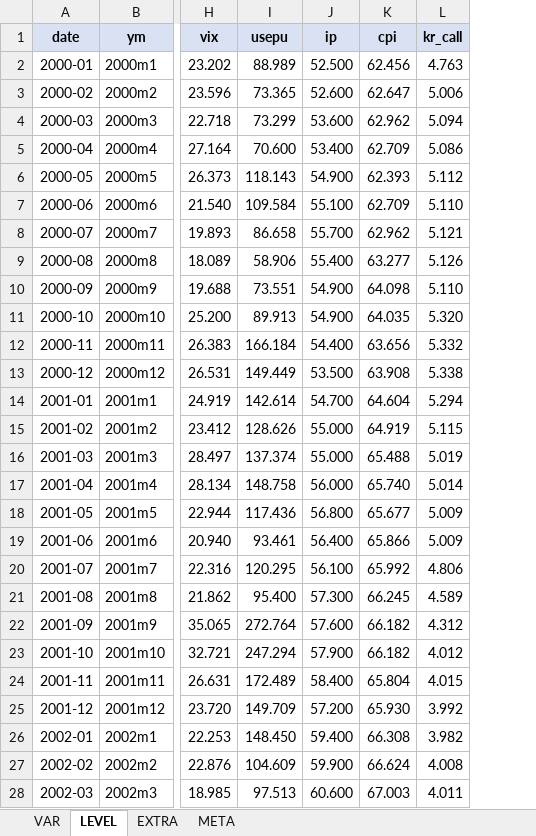
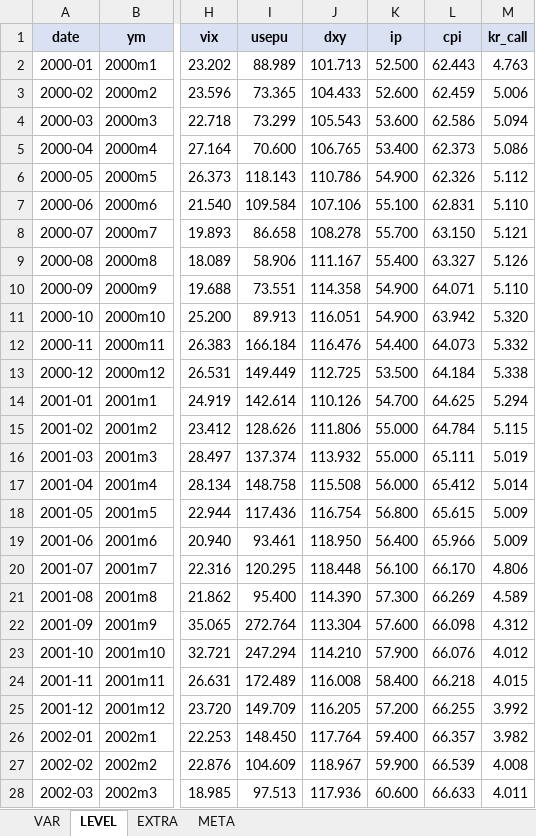
Before and after one commit to koojy1211/uncertainty-svar, an Excel workbook: data/DATA.xlsx, sheet LEVEL, drawn as a sheet; only a part is shown, gaps mark what is left out; values as stored, in another font and other column widths than the file's, no borders; addresses are those after the commit; the diff covers the shown part only; the diff names each change by its address in the sheet, - before the commit and + after, or states it on an @@ line.

```diff
--- a/data/DATA.xlsx (sheet LEVEL)
+++ b/data/DATA.xlsx (sheet LEVEL)
+column J (dxy), rows 2-28: 101.713 | 104.433 | 105.543 | 106.765 | 110.786 | 107.106 | 108.278 | 111.167 | 114.358 | 116.051 | 116.476 | 112.725 | 110.126 | 111.806 | 113.932 | 115.508 | 116.754 | 118.950 | 118.448 | 114.390 | 113.304 | 114.210 | 116.008 | 116.205 | 117.764 | 118.967 | 117.936
-L2 (cpi): 62.456
+L2 (cpi): 62.443
-L3 (cpi): 62.647
+L3 (cpi): 62.459
-L4 (cpi): 62.962
+L4 (cpi): 62.586
-L5 (cpi): 62.709
+L5 (cpi): 62.373
-L6 (cpi): 62.393
+L6 (cpi): 62.326
-L7 (cpi): 62.709
+L7 (cpi): 62.831
-L8 (cpi): 62.962
+L8 (cpi): 63.150
-L9 (cpi): 63.277
+L9 (cpi): 63.327
-L10 (cpi): 64.098
+L10 (cpi): 64.071
-L11 (cpi): 64.035
+L11 (cpi): 63.942
-L12 (cpi): 63.656
+L12 (cpi): 64.073
-L13 (cpi): 63.908
+L13 (cpi): 64.184
-L14 (cpi): 64.604
+L14 (cpi): 64.625
-L15 (cpi): 64.919
+L15 (cpi): 64.784
-L16 (cpi): 65.488
+L16 (cpi): 65.111
-L17 (cpi): 65.740
+L17 (cpi): 65.412
-L18 (cpi): 65.677
+L18 (cpi): 65.615
-L19 (cpi): 65.866
+L19 (cpi): 65.966
-L20 (cpi): 65.992
+L20 (cpi): 66.170
-L21 (cpi): 66.245
+L21 (cpi): 66.269
-L22 (cpi): 66.182
+L22 (cpi): 66.098
-L23 (cpi): 66.182
+L23 (cpi): 66.076
-L24 (cpi): 65.804
+L24 (cpi): 66.218
-L25 (cpi): 65.930
+L25 (cpi): 66.255
-L26 (cpi): 66.308
+L26 (cpi): 66.357
-L27 (cpi): 66.624
+L27 (cpi): 66.539
-L28 (cpi): 67.003
+L28 (cpi): 66.633
```
Also changed, not shown: 285 edited cells elsewhere in this sheet, sheet VAR, sheet META, sheet EXTRA, 5 other files.
